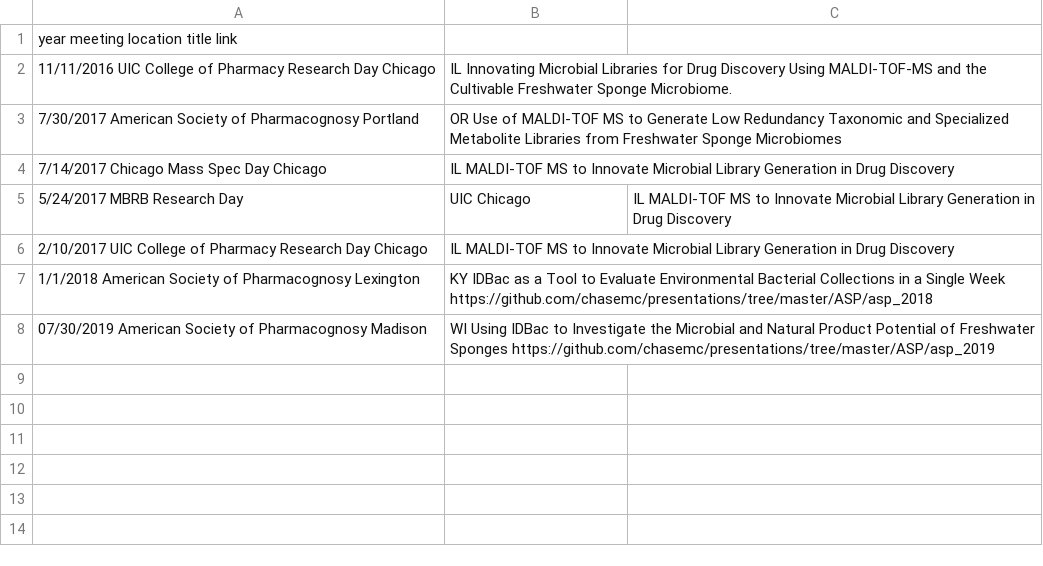
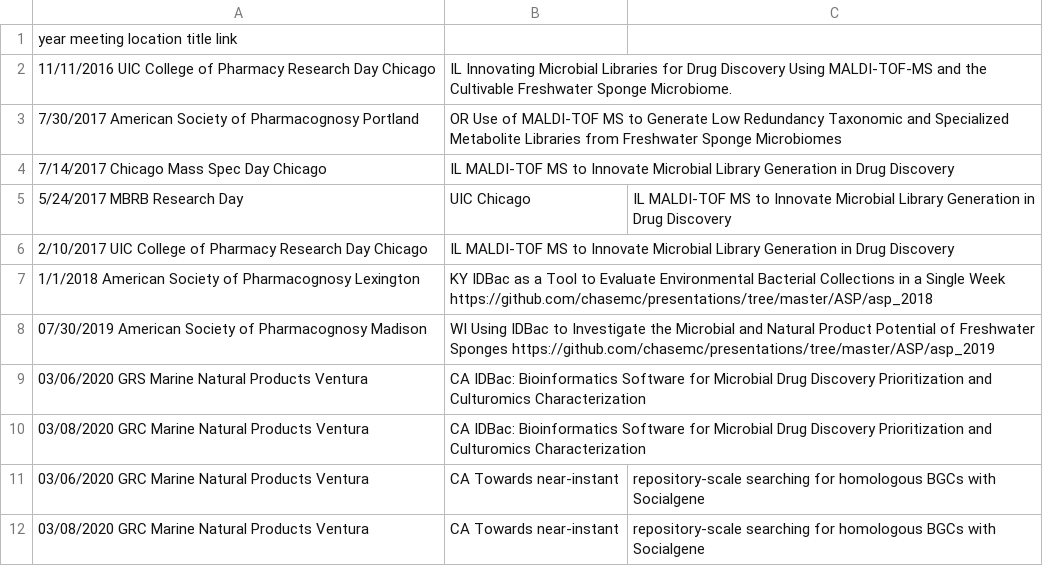
Before and after one commit to chasemc/resume, a CSV file: data/poster_presentations.csv, drawn as a sheet; the diff names each change by its address in the sheet, - before the commit and + after, or states it on an @@ line.

```diff
--- a/data/poster_presentations.csv
+++ b/data/poster_presentations.csv
+row 9: 03/06/2020 GRS Marine Natural Products Ventura | CA IDBac: Bioinformatics Software for Microbial Drug Discovery Prioritization and Culturomics Characterization
+row 10: 03/08/2020 GRC Marine Natural Products Ventura | CA IDBac: Bioinformatics Software for Microbial Drug Discovery Prioritization and Culturomics Characterization
+row 11: 03/06/2020 GRC Marine Natural Products Ventura | CA Towards near-instant | repository-scale searching for homologous BGCs with Socialgene
+row 12: 03/08/2020 GRC Marine Natural Products Ventura | CA Towards near-instant | repository-scale searching for homologous BGCs with Socialgene
```
Also changed, not shown: data/oral_contributed.csv, data/oral_contributed_short.csv, 31 other files.
